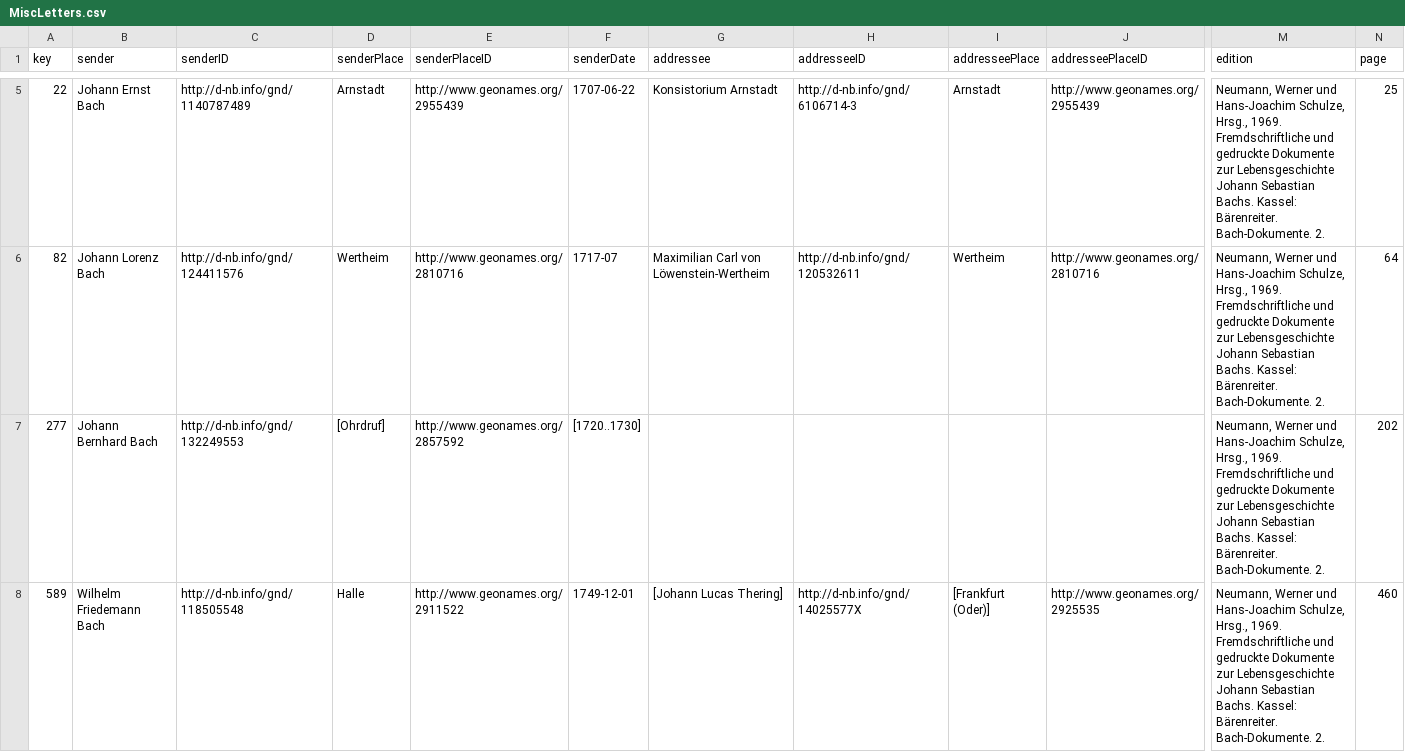
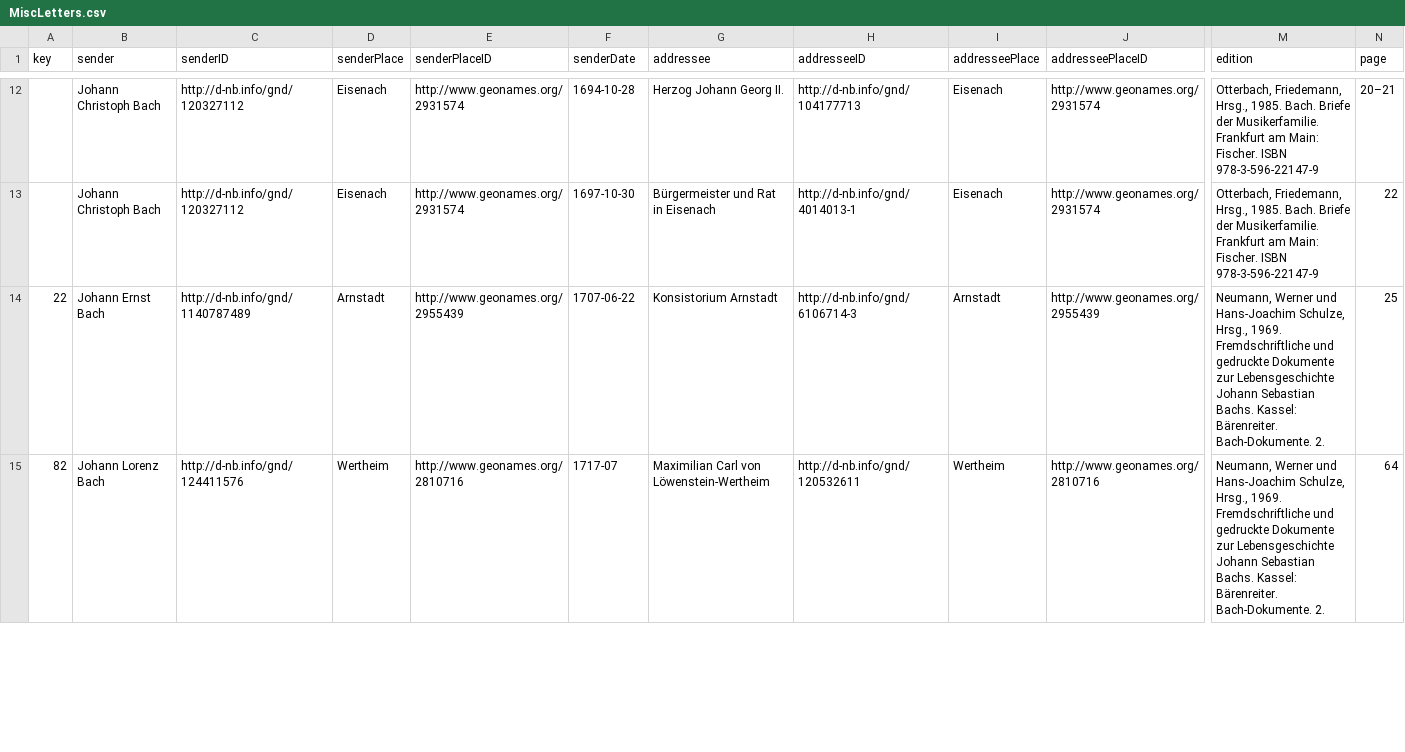
Before and after one commit to saw-leipzig/BachLetters, a CSV file: MiscLetters.csv, drawn as a sheet; only a part is shown, gaps mark what is left out; removed rows and columns are numbered as before the commit, all else as after; rows hold the shown columns only; the diff covers the shown part only; the diff names each change by its address in the sheet, - before the commit and + after, or states it on an @@ line.

Commit message:
separate WFB from Misc

```diff
--- a/MiscLetters.csv
+++ b/MiscLetters.csv
+row 12:  | Johann Christoph Bach | http://d-nb.info/gnd/120327112 | Eisenach | http://www.geonames.org/2931574 | 1694-10-28 | Herzog Johann Georg II. | http://d-nb.info/gnd/104177713 | Eisenach | http://www.geonames.org/2931574 | Otterbach, Friedemann, Hrsg., 1985. Bach. Briefe der Musikerfamilie. Frankfurt am Main: Fischer. ISBN 978-3-596-22147-9 | 20–21
+row 13:  | Johann Christoph Bach | http://d-nb.info/gnd/120327112 | Eisenach | http://www.geonames.org/2931574 | 1697-10-30 | Bürgermeister und Rat in Eisenach | http://d-nb.info/gnd/4014013-1 | Eisenach | http://www.geonames.org/2931574 | Otterbach, Friedemann, Hrsg., 1985. Bach. Briefe der Musikerfamilie. Frankfurt am Main: Fischer. ISBN 978-3-596-22147-9 | 22
@@ row 7 moved to row 6: 277 @@
-row 8: 589 | Wilhelm Friedemann Bach | http://d-nb.info/gnd/118505548 | Halle | http://www.geonames.org/2911522 | 1749-12-01 | [Johann Lucas Thering] | http://d-nb.info/gnd/14025577X | [Frankfurt (Oder)] | http://www.geonames.org/2925535 | Neumann, Werner und Hans-Joachim Schulze, Hrsg., 1969. Fremdschriftliche und gedruckte Dokumente zur Lebensgeschichte Johann Sebastian Bachs. Kassel: Bärenreiter. Bach-Dokumente. 2. | 460
```
Also changed, not shown: 8 added rows, 6 removed rows and 1 moved row elsewhere in this file, 1 other file.
